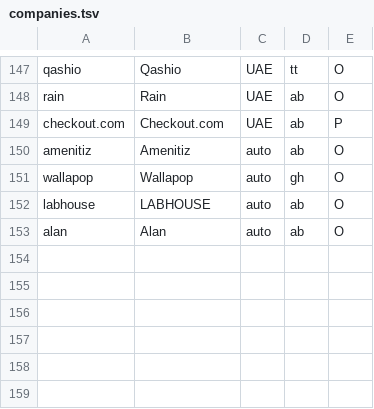
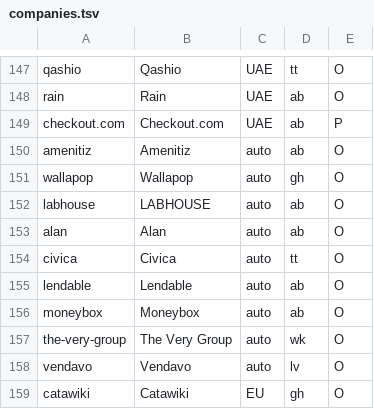
Before and after one commit to katedeys/job-scout, a TSV file: scout/companies.tsv, drawn as a sheet; only a part is shown, gaps mark what is left out.

```diff
--- a/scout/companies.tsv
+++ b/scout/companies.tsv
@@ -153 +153,7 @@ labhouse	LABHOUSE	auto	ab	O
 alan	Alan	auto	ab	O
+civica	Civica	auto	tt	O
+lendable	Lendable	auto	ab	O
+moneybox	Moneybox	auto	ab	O
+the-very-group	The Very Group	auto	wk	O
+vendavo	Vendavo	auto	lv	O
+catawiki	Catawiki	EU	gh	O
```
